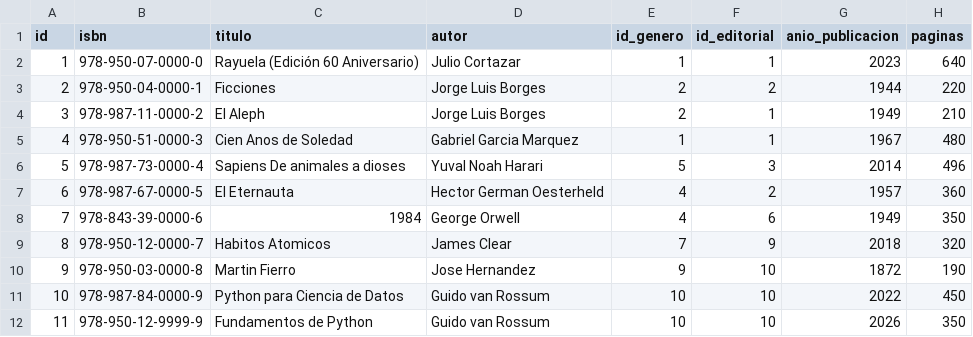
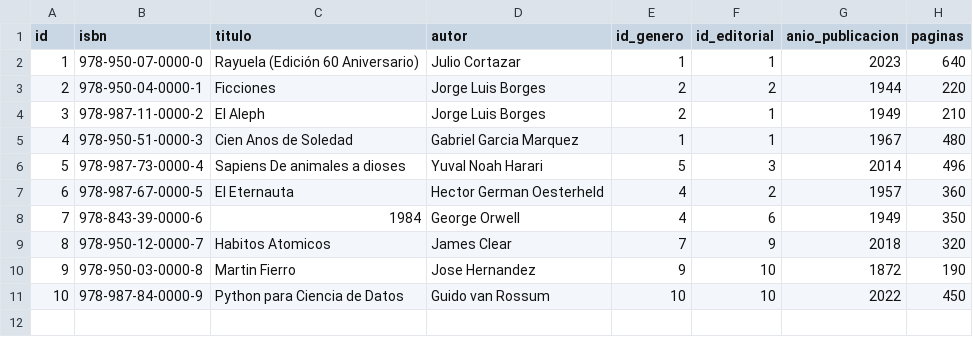
Before and after one commit to leonelrivera/book_manager, a CSV file: src/book_manager/migrations/csv/libros.csv, drawn as a sheet; the diff names each change by its address in the sheet, - before the commit and + after, or states it on an @@ line.

```diff
--- a/src/book_manager/migrations/csv/libros.csv
+++ b/src/book_manager/migrations/csv/libros.csv
-row 12: 11 | 978-950-12-9999-9 | Fundamentos de Python | Guido van Rossum | 10 | 10 | 2026 | 350
```
Also changed, not shown: src/book_manager/migrations/csv/cotizaciones.csv, src/book_manager/migrations/csv/editoriales.csv, 13 other files.
